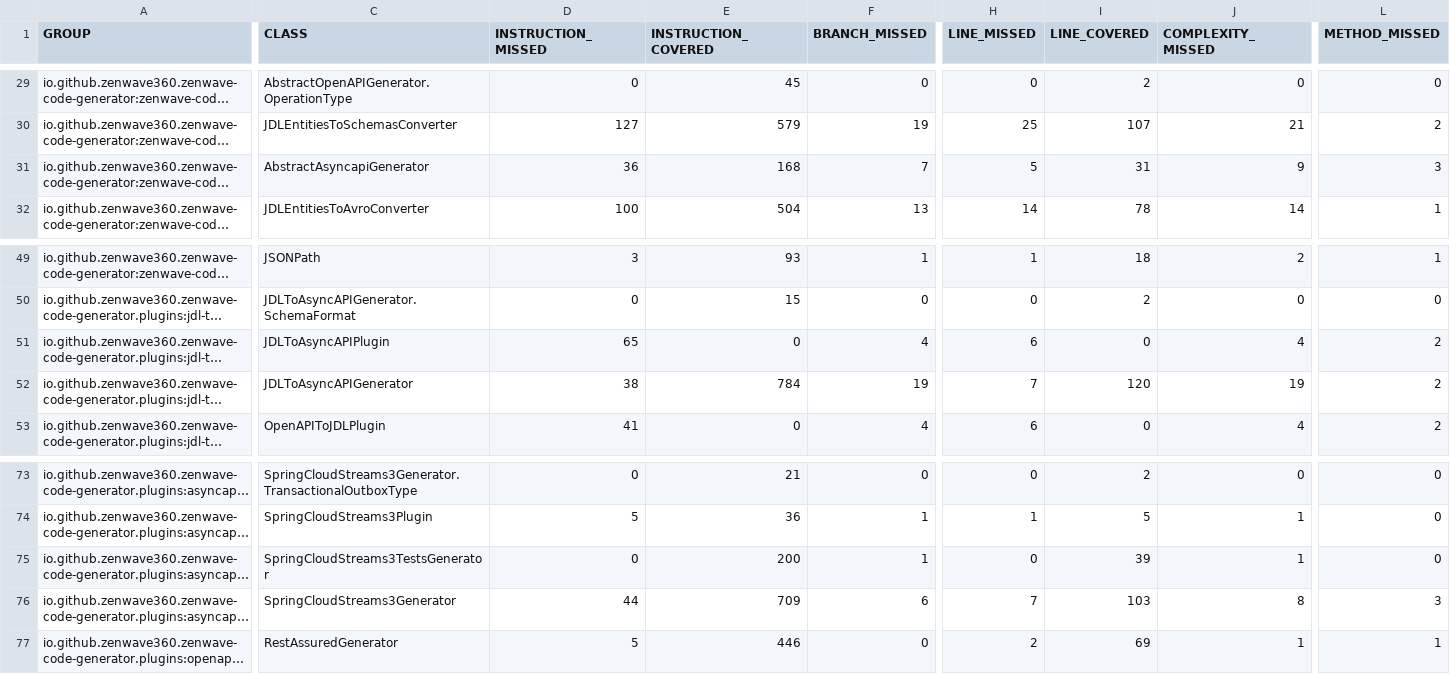
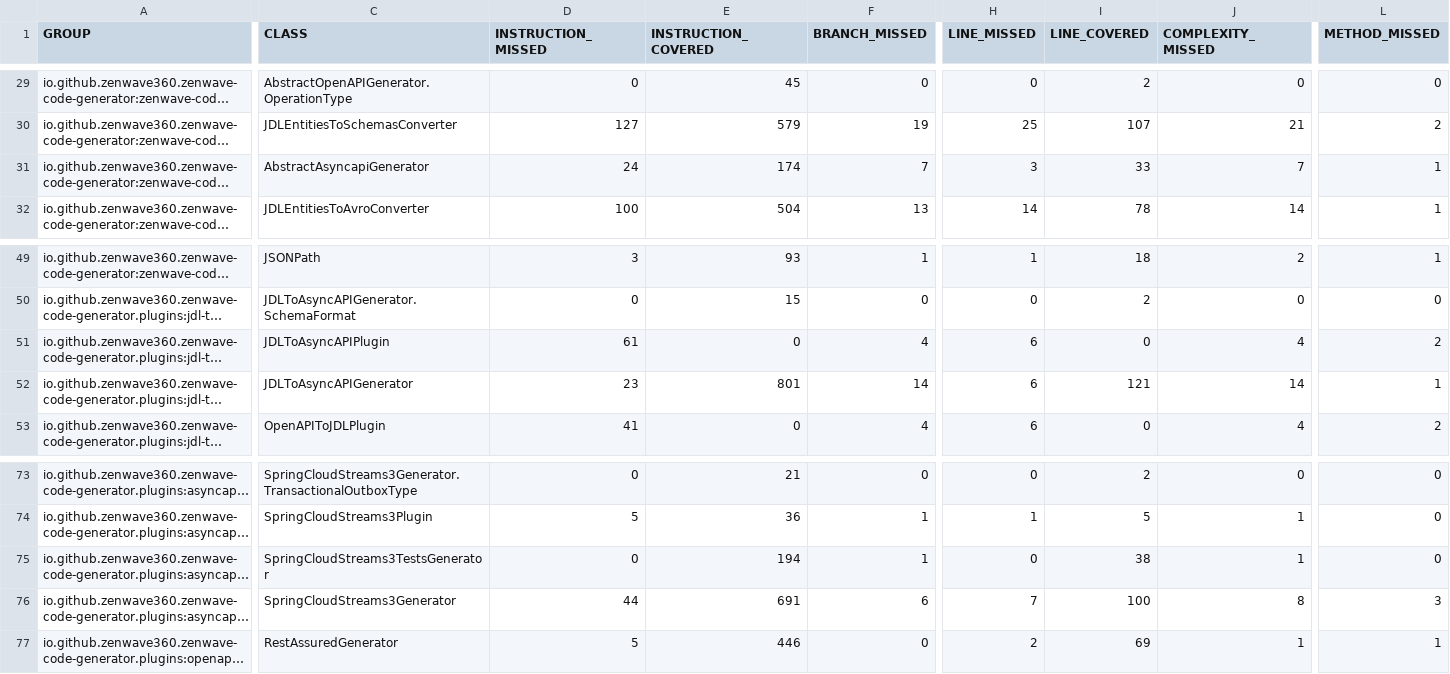
Before and after one commit to ZenWave360/zenwave-sdk, a CSV file: jacoco-report.csv, drawn as a sheet; only a part is shown, gaps mark what is left out; long unchanged cells end in …; the diff covers the shown part only; the diff names each change by its address in the sheet, - before the commit and + after, or states it on an @@ line.

```diff
--- a/jacoco-report.csv
+++ b/jacoco-report.csv
-D31 (INSTRUCTION_MISSED): 36
+D31 (INSTRUCTION_MISSED): 24
-E31 (INSTRUCTION_COVERED): 168
+E31 (INSTRUCTION_COVERED): 174
-H31 (LINE_MISSED): 5
+H31 (LINE_MISSED): 3
-I31 (LINE_COVERED): 31
+I31 (LINE_COVERED): 33
-J31 (COMPLEXITY_MISSED): 9
+J31 (COMPLEXITY_MISSED): 7
-L31 (METHOD_MISSED): 3
+L31 (METHOD_MISSED): 1
-D51 (INSTRUCTION_MISSED): 65
+D51 (INSTRUCTION_MISSED): 61
-D52 (INSTRUCTION_MISSED): 38
+D52 (INSTRUCTION_MISSED): 23
-E52 (INSTRUCTION_COVERED): 784
+E52 (INSTRUCTION_COVERED): 801
-F52 (BRANCH_MISSED): 19
+F52 (BRANCH_MISSED): 14
-H52 (LINE_MISSED): 7
+H52 (LINE_MISSED): 6
-I52 (LINE_COVERED): 120
+I52 (LINE_COVERED): 121
-J52 (COMPLEXITY_MISSED): 19
+J52 (COMPLEXITY_MISSED): 14
-L52 (METHOD_MISSED): 2
+L52 (METHOD_MISSED): 1
-E75 (INSTRUCTION_COVERED): 200
+E75 (INSTRUCTION_COVERED): 194
-I75 (LINE_COVERED): 39
+I75 (LINE_COVERED): 38
-E76 (INSTRUCTION_COVERED): 709
+E76 (INSTRUCTION_COVERED): 691
-I76 (LINE_COVERED): 103
+I76 (LINE_COVERED): 100
```
Also changed, not shown: 3 edited cells elsewhere in this file, jacoco/plugins/asyncapi-spring-cloud-streams3/target/site/jacoco/jacoco.csv, jacoco/plugins/jdl-to-asyncapi/target/site/jacoco/jacoco.csv, 24 other files.
